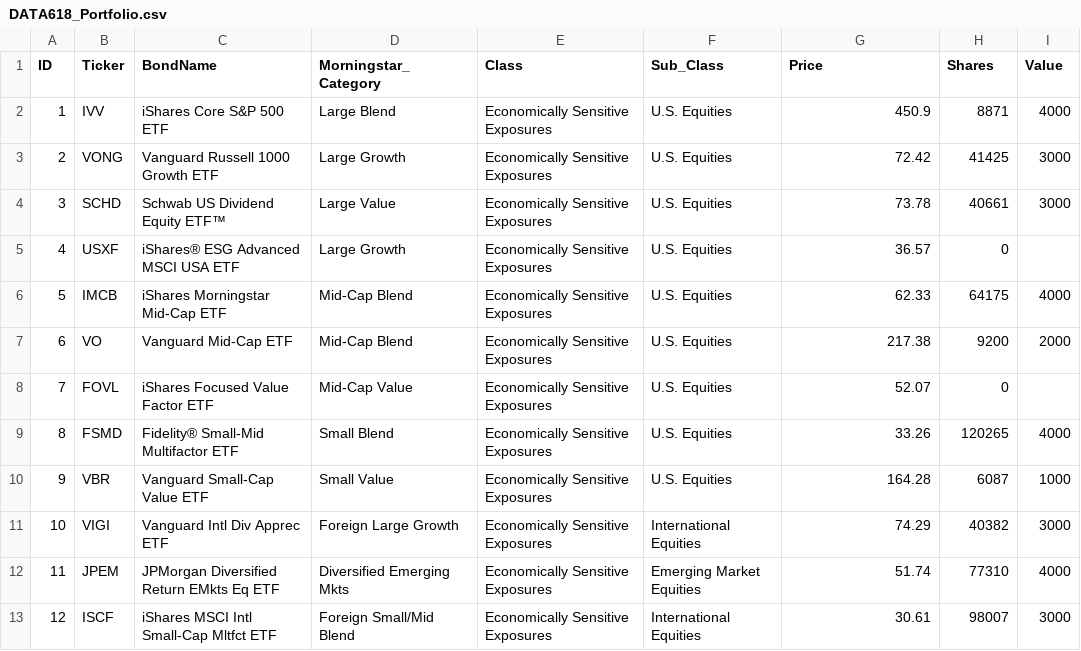
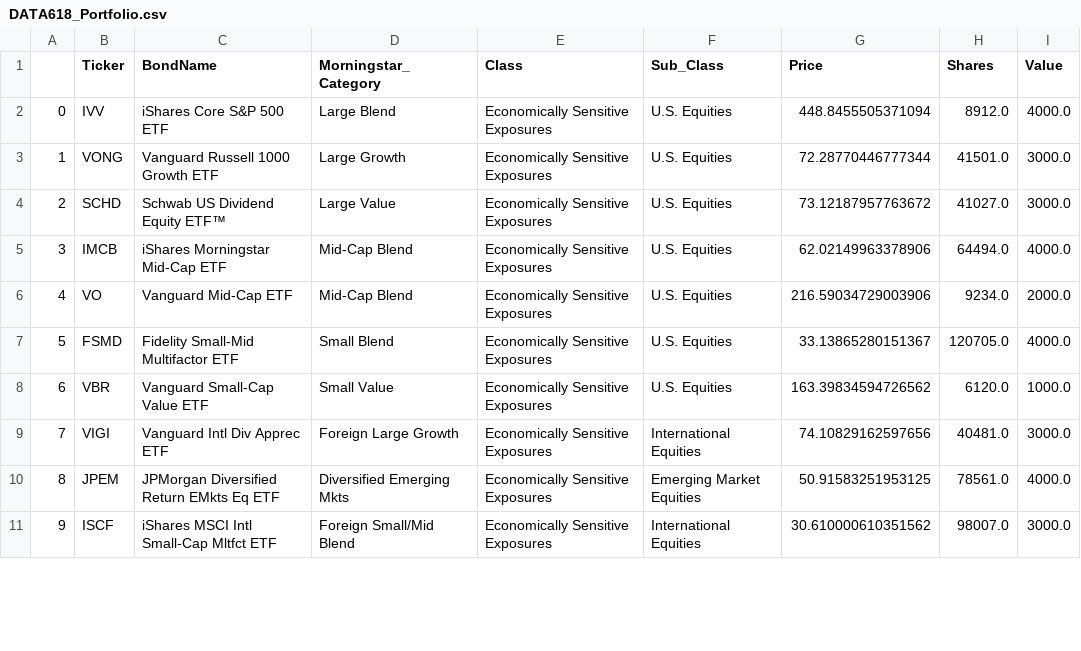
Before and after one commit to dsimband/DATA618, a CSV file: w5/data/DATA618_Portfolio.csv, drawn as a sheet; only a part is shown; removed rows and columns are numbered as before the commit, all else as after; the diff covers the shown part only; the diff names each change by its address in the sheet, - before the commit and + after, or states it on an @@ line.

Commit message:
fixed portfolio values

```diff
--- a/w5/data/DATA618_Portfolio.csv
+++ b/w5/data/DATA618_Portfolio.csv
@@ column A renumbered between rows 1 and 40 @@
-G2 (Price): 450.9
+G2 (Price): 448.8455505371094
-H2 (Shares): 8871
+H2 (Shares): 8912.0
-I2 (Value): 4000
+I2 (Value): 4000.0
-G3 (Price): 72.42
+G3 (Price): 72.28770446777344
-H3 (Shares): 41425
+H3 (Shares): 41501.0
-I3:I4 (Value): 3000
+I3:I4 (Value): 3000.0
-G4 (Price): 73.78
+G4 (Price): 73.12187957763672
-H4 (Shares): 40661
+H4 (Shares): 41027.0
-row 5: 4 | USXF | iShares® ESG Advanced MSCI USA ETF | Large Growth | Economically Sensitive Exposures | U.S. Equities | 36.57 | 0
-G5 (Price): 62.33
+G5 (Price): 62.02149963378906
-H5 (Shares): 64175
+H5 (Shares): 64494.0
-I5 (Value): 4000
+I5 (Value): 4000.0
-G6 (Price): 217.38
+G6 (Price): 216.59034729003906
-H6 (Shares): 9200
+H6 (Shares): 9234.0
-I6 (Value): 2000
+I6 (Value): 2000.0
-row 8: 7 | FOVL | iShares Focused Value Factor ETF | Mid-Cap Value | Economically Sensitive Exposures | U.S. Equities | 52.07 | 0
-C7 (BondName): Fidelity® Small-Mid Multifactor ETF
+C7 (BondName): Fidelity Small-Mid Multifactor ETF
-G7 (Price): 33.26
+G7 (Price): 33.13865280151367
-H7 (Shares): 120265
+H7 (Shares): 120705.0
-I7 (Value): 4000
+I7 (Value): 4000.0
-G8 (Price): 164.28
+G8 (Price): 163.39834594726562
-H8 (Shares): 6087
+H8 (Shares): 6120.0
-I8 (Value): 1000
+I8 (Value): 1000.0
-G9 (Price): 74.29
+G9 (Price): 74.10829162597656
-H9 (Shares): 40382
+H9 (Shares): 40481.0
-I9 (Value): 3000
+I9 (Value): 3000.0
-G10 (Price): 51.74
+G10 (Price): 50.91583251953125
-H10 (Shares): 77310
+H10 (Shares): 78561.0
-I10 (Value): 4000
+I10 (Value): 4000.0
-G11 (Price): 30.61
+G11 (Price): 30.610000610351562
-H11 (Shares): 98007
+H11 (Shares): 98007.0
-I11 (Value): 3000
+I11 (Value): 3000.0
```
Also changed, not shown: 1 added row, 5 removed rows and 100 edited cells elsewhere in this file, 2 other files.
